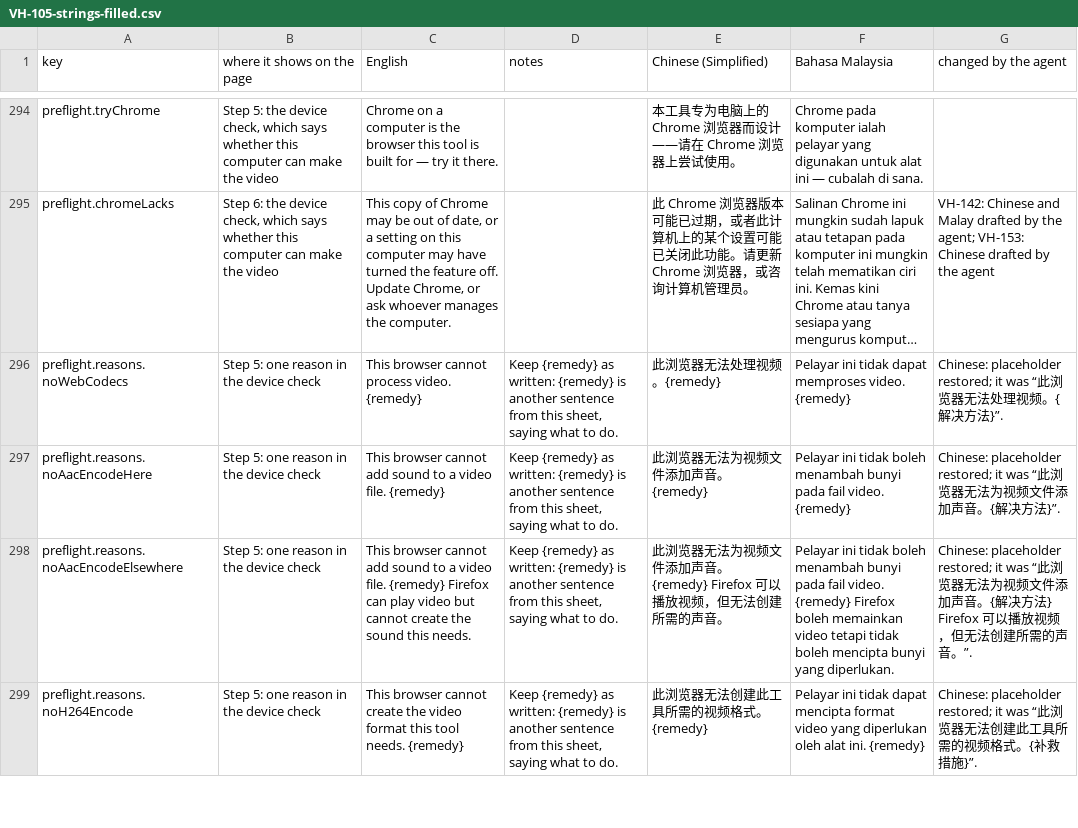
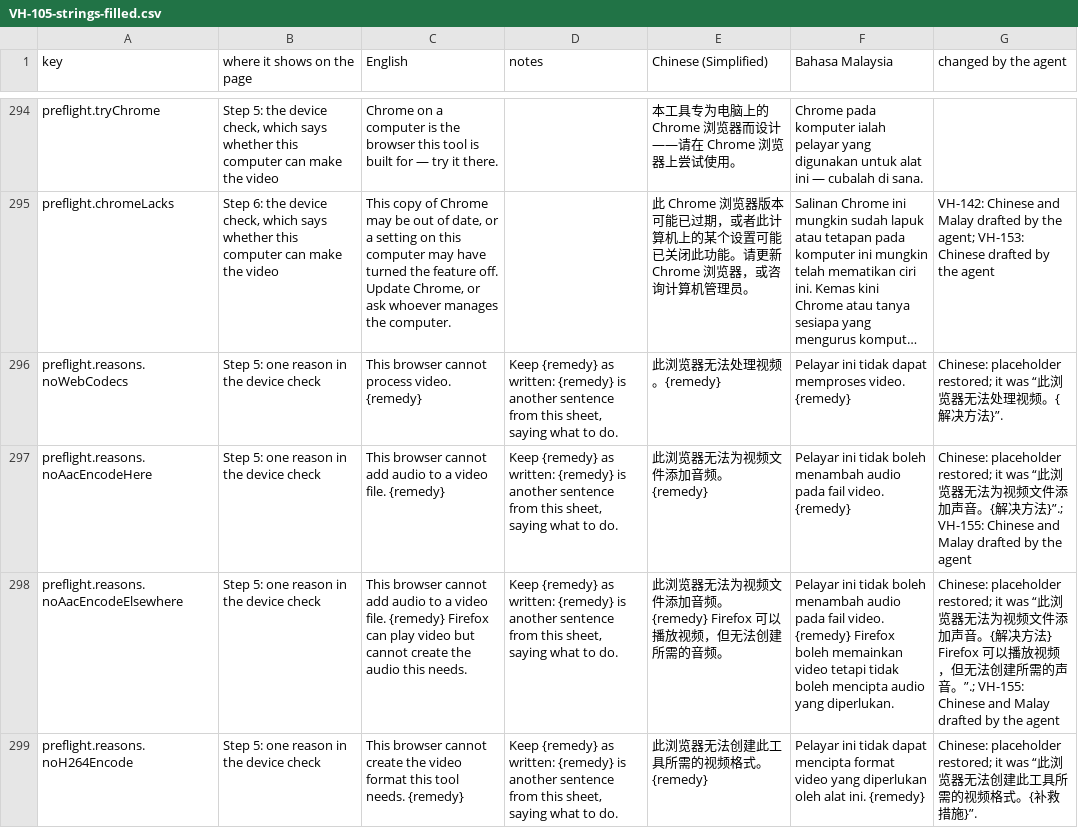
Before and after one commit to djDAOjones/UoN-Video-Helper, a CSV file: reviews/2026-10-18/VH-105-strings-filled.csv, drawn as a sheet; only a part is shown, gaps mark what is left out; long unchanged cells end in …; the diff covers the shown part only; the diff names each change by its address in the sheet, - before the commit and + after, or states it on an @@ line.

```diff
--- a/reviews/2026-10-18/VH-105-strings-filled.csv
+++ b/reviews/2026-10-18/VH-105-strings-filled.csv
-C297 (English): …cannot add sound to a…
+C297 (English): …cannot add audio to a…
-E297 (Chinese (Simplified)): 此浏览器无法为视频文件添加声音。{remedy}
+E297 (Chinese (Simplified)): 此浏览器无法为视频文件添加音频。{remedy}
-F297 (Bahasa Malaysia): …boleh menambah bunyi pada fail…
+F297 (Bahasa Malaysia): …boleh menambah audio pada fail…
-G297 (changed by the agent): …解决方法}”.
+G297 (changed by the agent): …解决方法}”.; VH-155: Chinese and Malay drafted by the agent
-C298 (English): …cannot add sound to a video file. {remedy} Firefox can play video but cannot create the sound this needs.
+C298 (English): …cannot add audio to a video file. {remedy} Firefox can play video but cannot create the audio this needs.
-E298 (Chinese (Simplified)): …文件添加声音。{remedy} Firefox 可以播放视频，但无法创建所需的声音。
+E298 (Chinese (Simplified)): …文件添加音频。{remedy} Firefox 可以播放视频，但无法创建所需的音频。
-F298 (Bahasa Malaysia): …boleh menambah bunyi pada fail video. {remedy} Firefox boleh memainkan video tetapi tidak boleh mencipta bunyi yang diperlukan.
+F298 (Bahasa Malaysia): …boleh menambah audio pada fail video. {remedy} Firefox boleh memainkan video tetapi tidak boleh mencipta audio yang diperlukan.
-G298 (changed by the agent): …的声音。”.
+G298 (changed by the agent): …的声音。”.; VH-155: Chinese and Malay drafted by the agent
```
Also changed, not shown: 155 edited cells elsewhere in this file, 18 other files.
